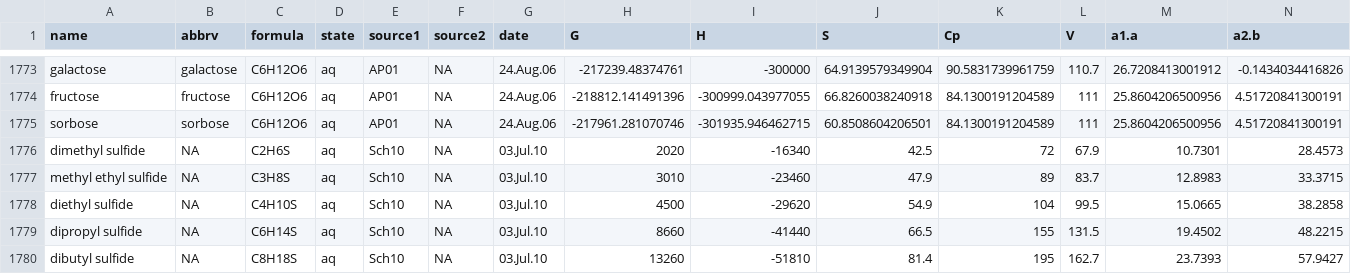
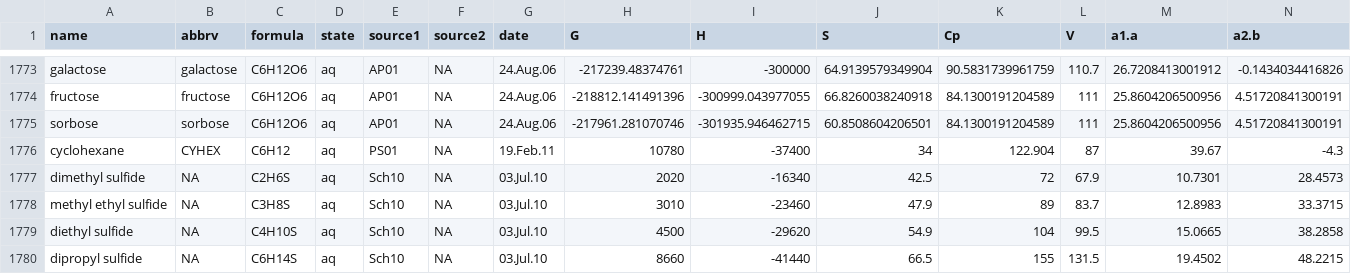
Before and after one commit to cran/CHNOSZ, a CSV file: data/OBIGT.csv, drawn as a sheet; only a part is shown, gaps mark what is left out; the shorter side is filled out with more unchanged rows; rows hold the shown columns only; the diff names each change by its address in the sheet, - before the commit and + after, or states it on an @@ line.

```diff
--- a/data/OBIGT.csv
+++ b/data/OBIGT.csv
+row 1776: cyclohexane | CYHEX | C6H12 | aq | PS01 | NA | 19.Feb.11 | 10780 | -37400 | 34 | 122.904 | 87 | 39.67 | -4.3
```
Also changed, not shown: data/source.csv, 53 other files.
